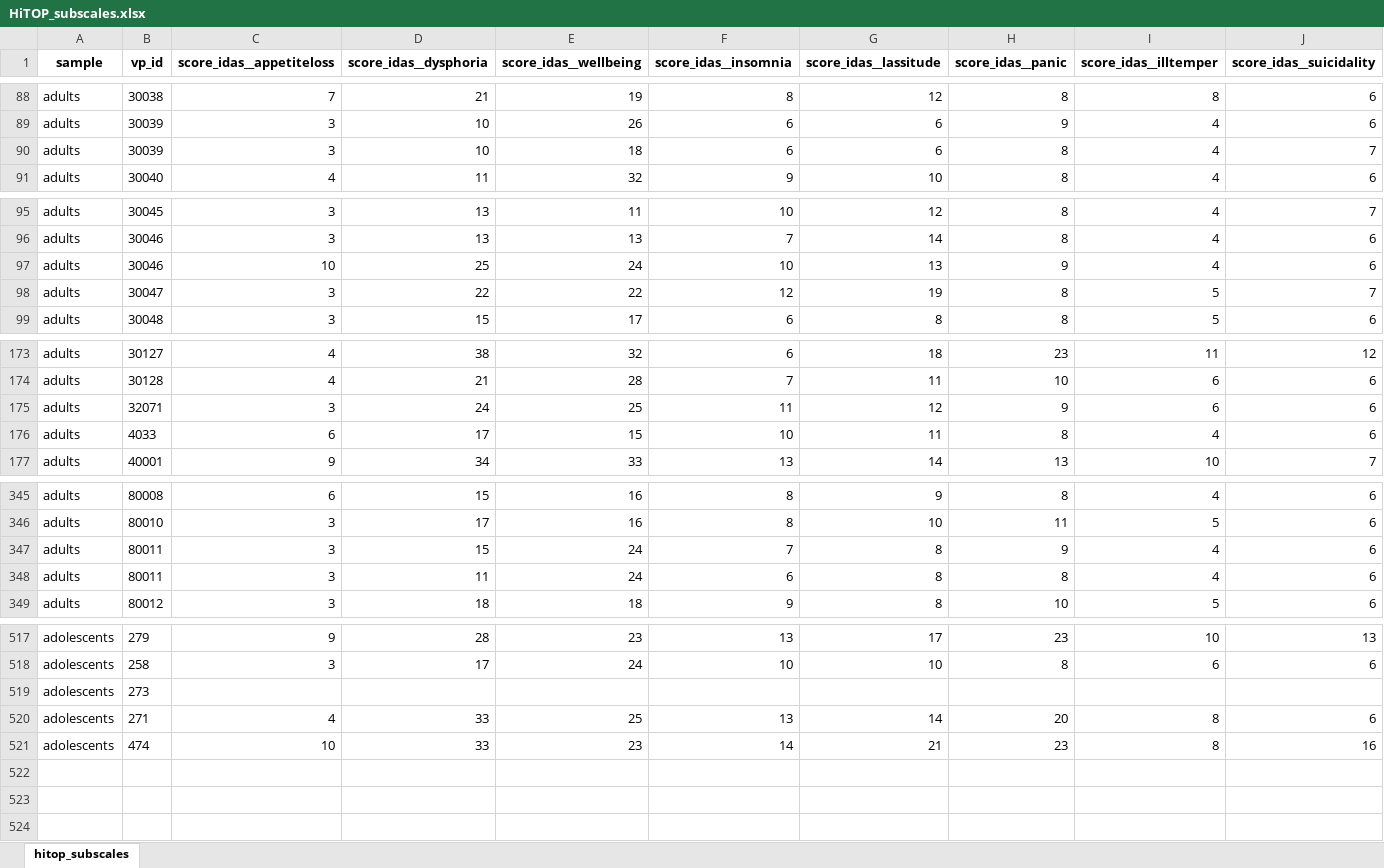
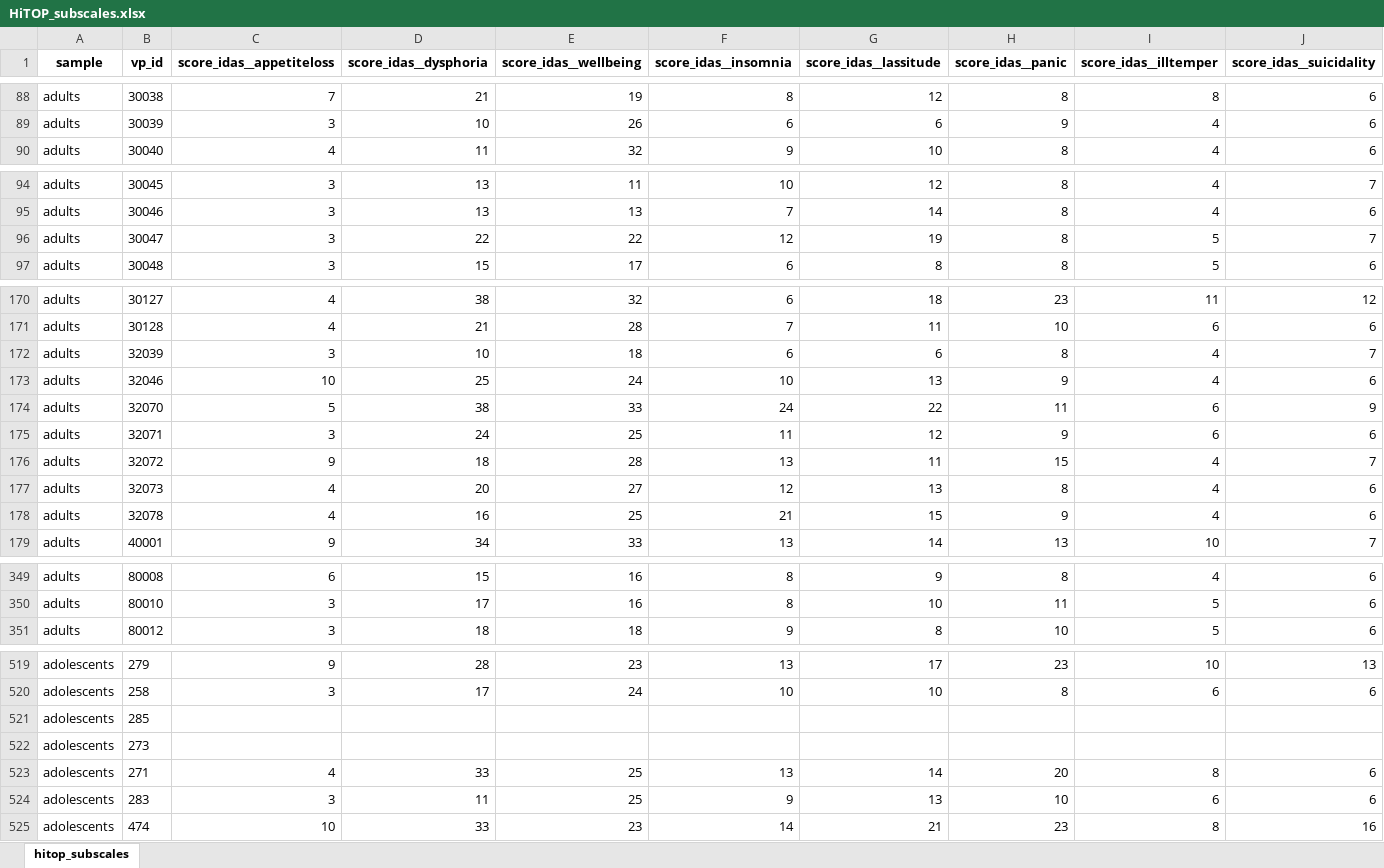
Before and after one commit to SaWilk/Clinical_Backbone_RU5389, an Excel workbook: 03_analysis_input/HiTOP_subscales.xlsx, sheet hitop_subscales, drawn as a sheet; only a part is shown, gaps mark what is left out; values as stored, in another font and other column widths than the file's, no borders; removed rows and columns are numbered as before the commit, all else as after; rows hold the shown columns only; the diff covers the shown part only; the diff names each change by its address in the sheet, - before the commit and + after, or states it on an @@ line.

```diff
--- a/03_analysis_input/HiTOP_subscales.xlsx (sheet hitop_subscales)
+++ b/03_analysis_input/HiTOP_subscales.xlsx (sheet hitop_subscales)
-row 90: adults | 30039 | 3 | 10 | 18 | 6 | 6 | 8 | 4 | 7
-row 97: adults | 30046 | 10 | 25 | 24 | 10 | 13 | 9 | 4 | 6
+row 172: adults | 32039 | 3 | 10 | 18 | 6 | 6 | 8 | 4 | 7
+row 173: adults | 32046 | 10 | 25 | 24 | 10 | 13 | 9 | 4 | 6
+row 174: adults | 32070 | 5 | 38 | 33 | 24 | 22 | 11 | 6 | 9
-row 176: adults | 4033 | 6 | 17 | 15 | 10 | 11 | 8 | 4 | 6
+row 176: adults | 32072 | 9 | 18 | 28 | 13 | 11 | 15 | 4 | 7
+row 177: adults | 32073 | 4 | 20 | 27 | 12 | 13 | 8 | 4 | 6
+row 178: adults | 32078 | 4 | 16 | 25 | 21 | 15 | 9 | 4 | 6
-row 347: adults | 80011 | 3 | 15 | 24 | 7 | 8 | 9 | 4 | 6
-row 348: adults | 80011 | 3 | 11 | 24 | 6 | 8 | 8 | 4 | 6
+row 521: adolescents | 285
+row 524: adolescents | 283 | 3 | 11 | 25 | 9 | 13 | 10 | 6 | 6
```
Also changed, not shown: 2 added rows, 1 removed row and 1 moved row elsewhere in this sheet, 03_analysis_input/HiTOP_items.xlsx, 03_analysis_input/complete_items.xlsx, 27 other files.
